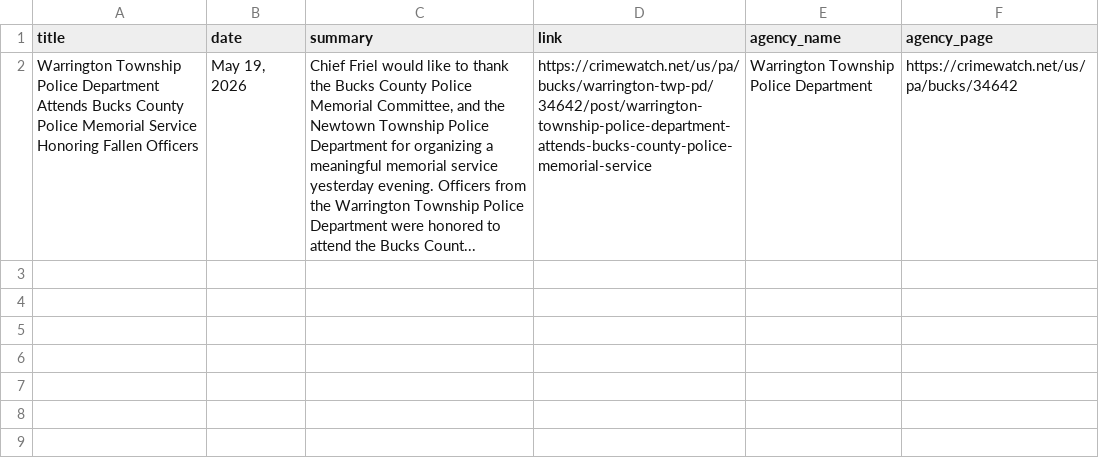
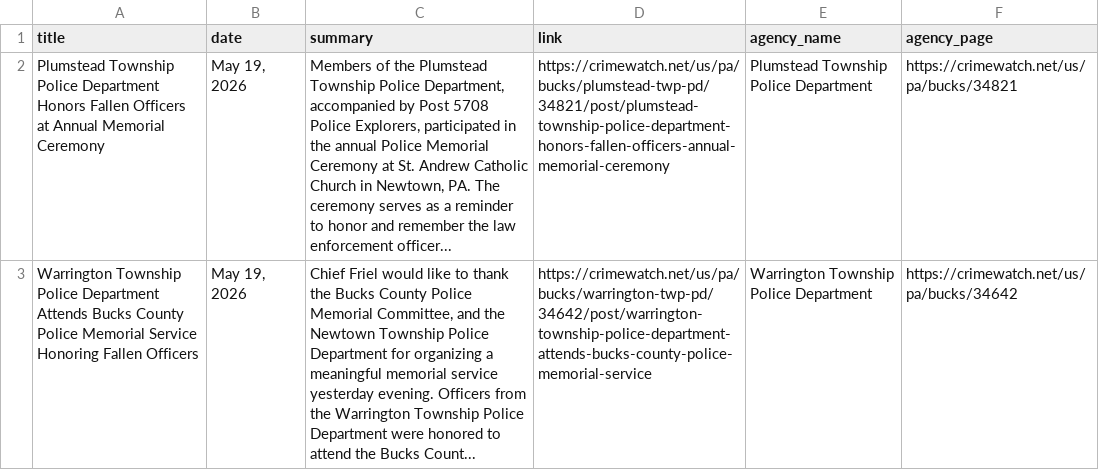
Before and after one commit to CUlleryUSATRepos/BucksCrimeWatchRepo, a CSV file: scripts/data/today_posts.csv, drawn as a sheet; the diff names each change by its address in the sheet, - before the commit and + after, or states it on an @@ line.

Commit message:
Auto update CrimeWatch dashboard

```diff
--- a/scripts/data/today_posts.csv
+++ b/scripts/data/today_posts.csv
+row 2: Plumstead Township Police Department Honors Fallen Officers at Annual Memorial Ceremony | May 19, 2026 | Members of the Plumstead Township Police Department, accompanied by Post 5708 Police Explorers, participated in the annual Police Memorial Ceremony at St. Andrew Catholic Church in Newtown, PA. The ceremony serves as a reminder to honor and remember the law enforcement officer... | https://crimewatch.net/us/pa/bucks/plumstead-twp-pd/34821/post/plumstead-township-police-department-honors-fallen-officers-annual-memorial-ceremony | Plumstead Township Police Department | https://crimewatch.net/us/pa/bucks/34821
```
Also changed, not shown: 1 other file.
